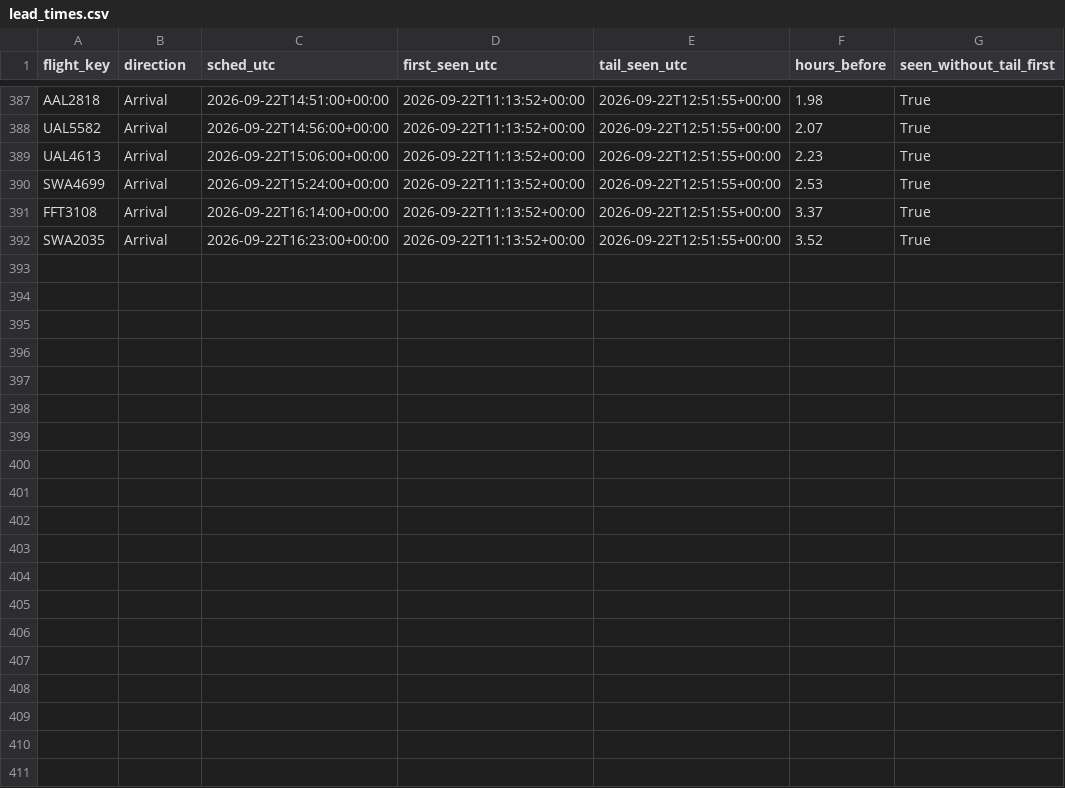
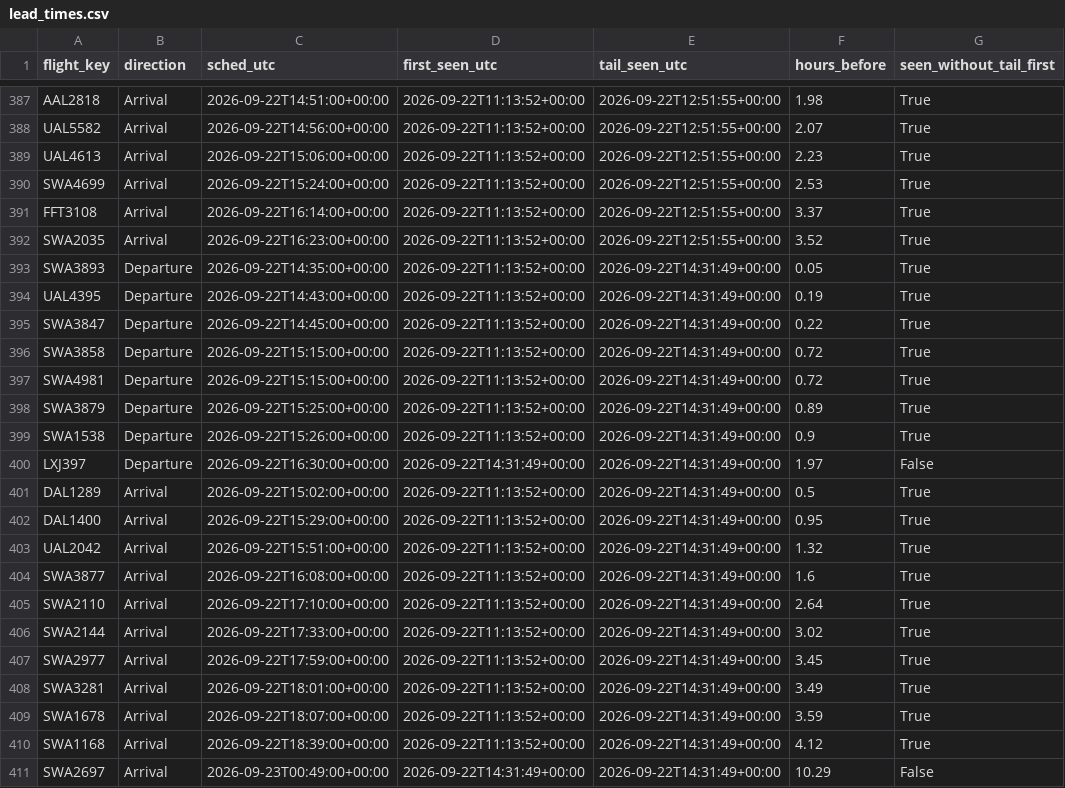
Before and after one commit to akshajtibrewala-collab/stl-alerts, a CSV file: state/lead_times.csv, drawn as a sheet; only a part is shown, gaps mark what is left out; the diff names each change by its address in the sheet, - before the commit and + after, or states it on an @@ line.

```diff
--- a/state/lead_times.csv
+++ b/state/lead_times.csv
+row 393: SWA3893 | Departure | 2026-09-22T14:35:00+00:00 | 2026-09-22T11:13:52+00:00 | 2026-09-22T14:31:49+00:00 | 0.05 | True
+row 394: UAL4395 | Departure | 2026-09-22T14:43:00+00:00 | 2026-09-22T11:13:52+00:00 | 2026-09-22T14:31:49+00:00 | 0.19 | True
+row 395: SWA3847 | Departure | 2026-09-22T14:45:00+00:00 | 2026-09-22T11:13:52+00:00 | 2026-09-22T14:31:49+00:00 | 0.22 | True
+row 396: SWA3858 | Departure | 2026-09-22T15:15:00+00:00 | 2026-09-22T11:13:52+00:00 | 2026-09-22T14:31:49+00:00 | 0.72 | True
+row 397: SWA4981 | Departure | 2026-09-22T15:15:00+00:00 | 2026-09-22T11:13:52+00:00 | 2026-09-22T14:31:49+00:00 | 0.72 | True
+row 398: SWA3879 | Departure | 2026-09-22T15:25:00+00:00 | 2026-09-22T11:13:52+00:00 | 2026-09-22T14:31:49+00:00 | 0.89 | True
+row 399: SWA1538 | Departure | 2026-09-22T15:26:00+00:00 | 2026-09-22T11:13:52+00:00 | 2026-09-22T14:31:49+00:00 | 0.9 | True
+row 400: LXJ397 | Departure | 2026-09-22T16:30:00+00:00 | 2026-09-22T14:31:49+00:00 | 2026-09-22T14:31:49+00:00 | 1.97 | False
+row 401: DAL1289 | Arrival | 2026-09-22T15:02:00+00:00 | 2026-09-22T11:13:52+00:00 | 2026-09-22T14:31:49+00:00 | 0.5 | True
+row 402: DAL1400 | Arrival | 2026-09-22T15:29:00+00:00 | 2026-09-22T11:13:52+00:00 | 2026-09-22T14:31:49+00:00 | 0.95 | True
+row 403: UAL2042 | Arrival | 2026-09-22T15:51:00+00:00 | 2026-09-22T11:13:52+00:00 | 2026-09-22T14:31:49+00:00 | 1.32 | True
+row 404: SWA3877 | Arrival | 2026-09-22T16:08:00+00:00 | 2026-09-22T11:13:52+00:00 | 2026-09-22T14:31:49+00:00 | 1.6 | True
+row 405: SWA2110 | Arrival | 2026-09-22T17:10:00+00:00 | 2026-09-22T11:13:52+00:00 | 2026-09-22T14:31:49+00:00 | 2.64 | True
+row 406: SWA2144 | Arrival | 2026-09-22T17:33:00+00:00 | 2026-09-22T11:13:52+00:00 | 2026-09-22T14:31:49+00:00 | 3.02 | True
+row 407: SWA2977 | Arrival | 2026-09-22T17:59:00+00:00 | 2026-09-22T11:13:52+00:00 | 2026-09-22T14:31:49+00:00 | 3.45 | True
+row 408: SWA3281 | Arrival | 2026-09-22T18:01:00+00:00 | 2026-09-22T11:13:52+00:00 | 2026-09-22T14:31:49+00:00 | 3.49 | True
+row 409: SWA1678 | Arrival | 2026-09-22T18:07:00+00:00 | 2026-09-22T11:13:52+00:00 | 2026-09-22T14:31:49+00:00 | 3.59 | True
+row 410: SWA1168 | Arrival | 2026-09-22T18:39:00+00:00 | 2026-09-22T11:13:52+00:00 | 2026-09-22T14:31:49+00:00 | 4.12 | True
+row 411: SWA2697 | Arrival | 2026-09-23T00:49:00+00:00 | 2026-09-22T14:31:49+00:00 | 2026-09-22T14:31:49+00:00 | 10.29 | False
```
Also changed, not shown: 1 other file.
